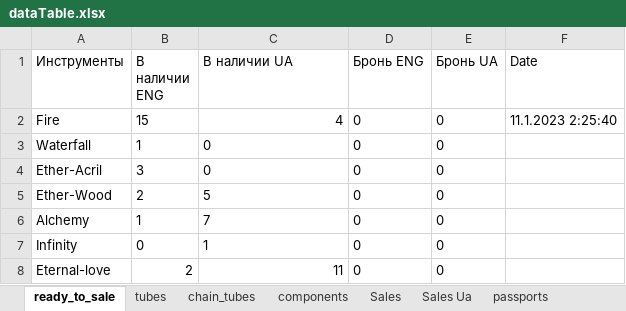
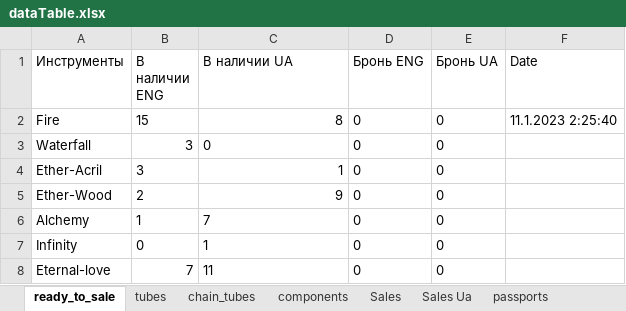
Before and after one commit to titoan/DiviyaSkladBot, an Excel workbook: data/dataTable.xlsx, sheet ready_to_sale, drawn as a sheet; values as stored, in another font and other column widths than the file's, no borders; the diff names each change by its address in the sheet, - before the commit and + after, or states it on an @@ line.

```diff
--- a/data/dataTable.xlsx (sheet ready_to_sale)
+++ b/data/dataTable.xlsx (sheet ready_to_sale)
-C2 (В наличии UA): 4
+C2 (В наличии UA): 8
-B3 (В наличии ENG): 1
+B3 (В наличии ENG): 3
-C4 (В наличии UA): 0
+C4 (В наличии UA): 1
-C5 (В наличии UA): 5
+C5 (В наличии UA): 9
-B8 (В наличии ENG): 2
+B8 (В наличии ENG): 7
-C8 alignment: right
+C8 alignment: left
```
Also changed, not shown: sheet components, sheet tubes, sheet passports, 3 other files.
